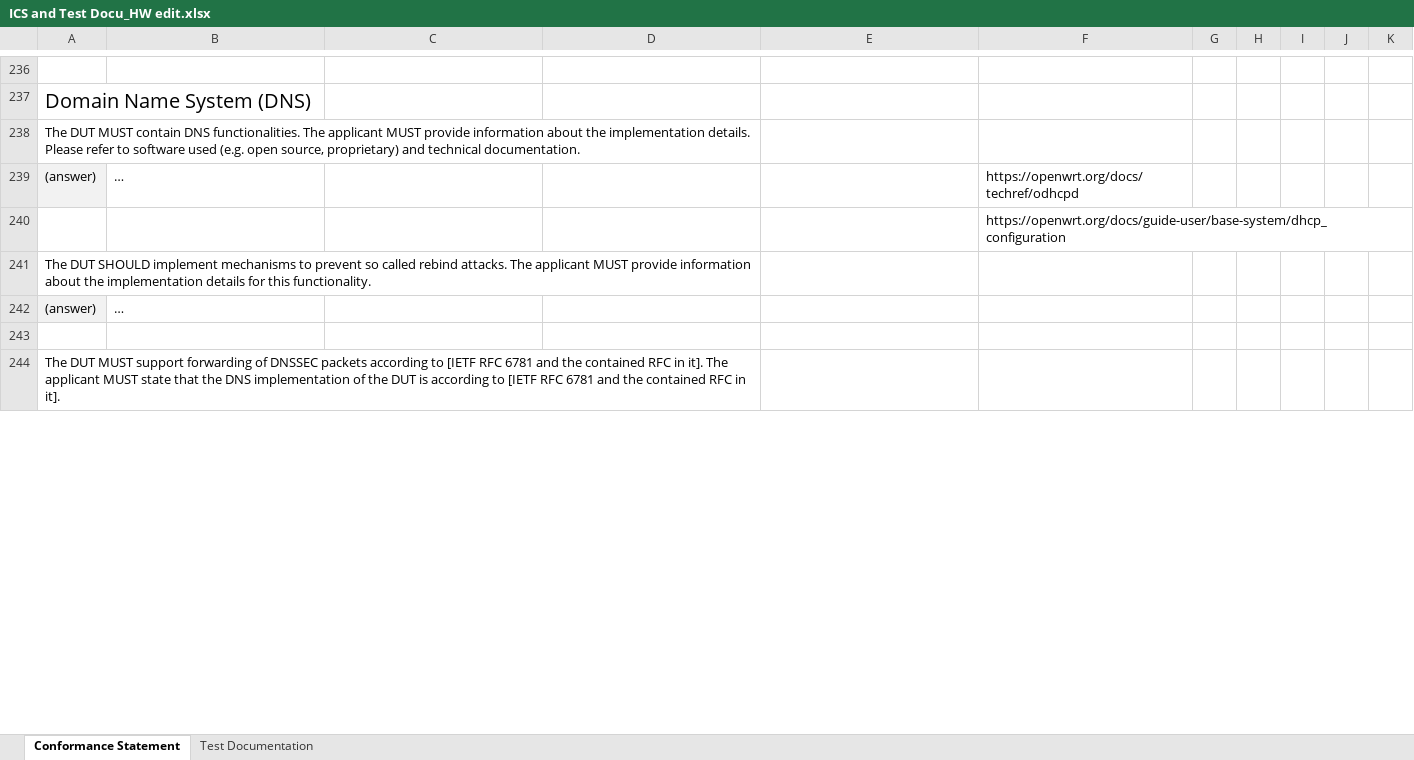
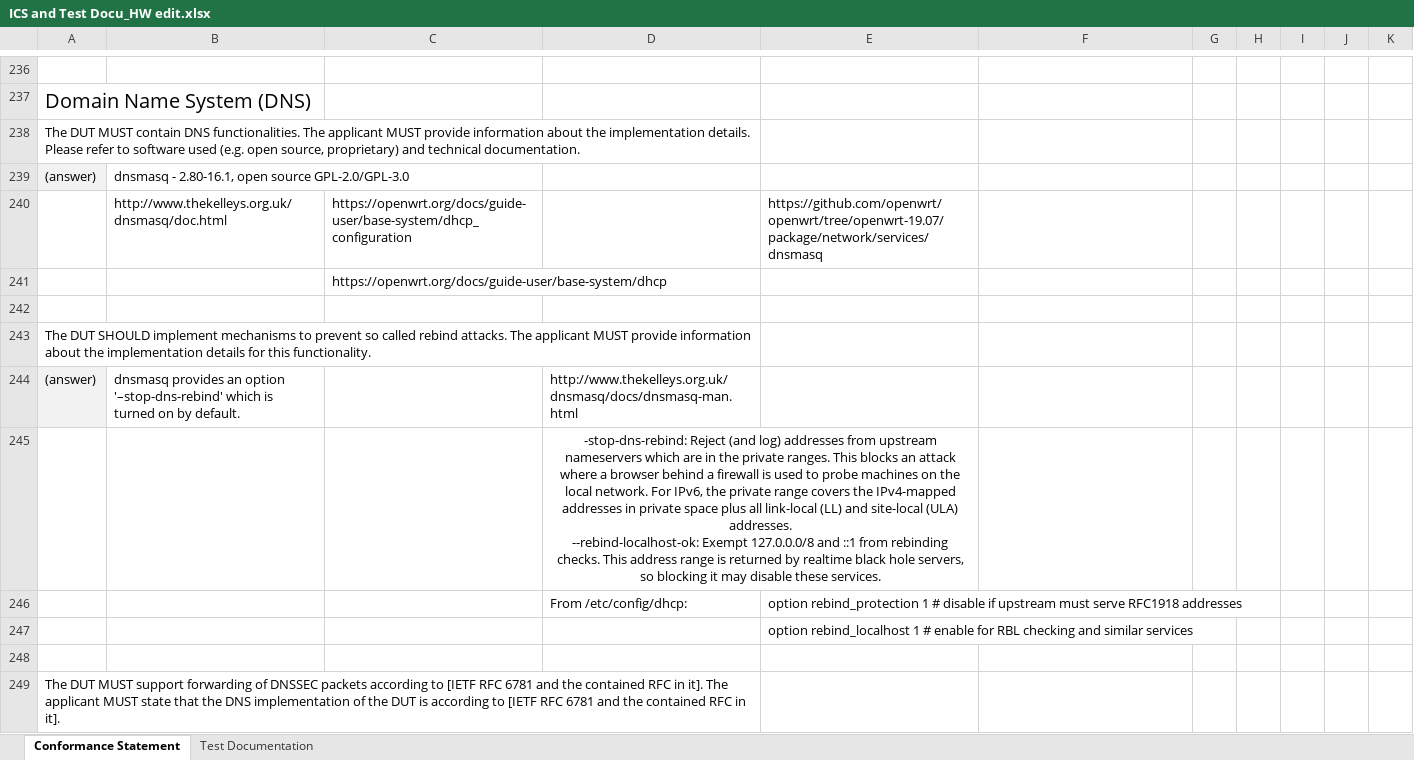
Before and after one commit to arantarion/Abschlussarbeit_H-BRS, an Excel workbook: Bachelorarbeit/ICS and Test Docu_HW edit.xlsx, sheet Conformance Statement, drawn as a sheet; only a part is shown, gaps mark what is left out; values as stored, in another font and other column widths than the file's, no borders; addresses are those after the commit; ↵ is a line break in a cell; the diff covers the shown part only; the diff names each change by its address in the sheet, - before the commit and + after, or states it on an @@ line.

```diff
--- a/Bachelorarbeit/ICS and Test Docu_HW edit.xlsx (sheet Conformance Statement)
+++ b/Bachelorarbeit/ICS and Test Docu_HW edit.xlsx (sheet Conformance Statement)
-B239: …
+B239: dnsmasq - 2.80-16.1, open source GPL-2.0/GPL-3.0
-F239: https://openwrt.org/docs/techref/odhcpd
+F239: (empty)
+row 240:  | http://www.thekelleys.org.uk/dnsmasq/doc.html | https://openwrt.org/docs/guide-user/base-system/dhcp_configuration |  | https://github.com/openwrt/openwrt/tree/openwrt-19.07/package/network/services/dnsmasq
+row 241:  |  | https://openwrt.org/docs/guide-user/base-system/dhcp
-F242: https://openwrt.org/docs/guide-user/base-system/dhcp_configuration
+F242: (empty)
-B244: …
+B244: dnsmasq provides an option '–stop-dns-rebind' which is turned on by default.
-D244: (empty)
+D244: http://www.thekelleys.org.uk/dnsmasq/docs/dnsmasq-man.html
+row 245:  |  |  | -stop-dns-rebind: Reject (and log) addresses from upstream nameservers which are in the private ranges. This blocks an attack where a browser behind a firewall is used to probe machines on the local network. For IPv6, the private range covers the IPv4-mapped addresses in private space plus all link-local (LL) and site-local (ULA) addresses. ↵ --rebind-localhost-ok: Exempt 127.0.0.0/8 and ::1 from rebinding checks. This address range is returned by realtime black hole servers, so blocking it may disable these services.
+row 246:  |  |  | From /etc/config/dhcp: | option rebind_protection 1 # disable if upstream must serve RFC1918 addresses
+row 247:  |  |  |  | option rebind_localhost 1 # enable for RBL checking and similar services
```
Also changed, not shown: 5 added rows, 4 removed rows, 22 edited cells and merged cells elsewhere in this sheet, 1 other file.
